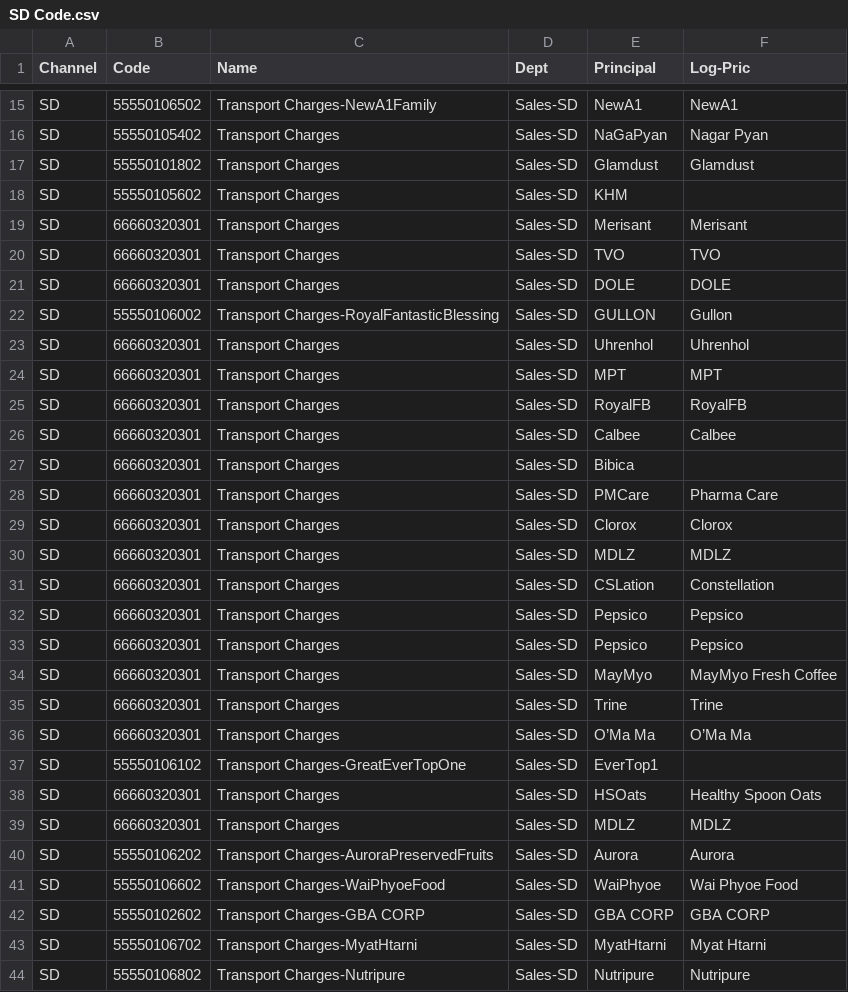
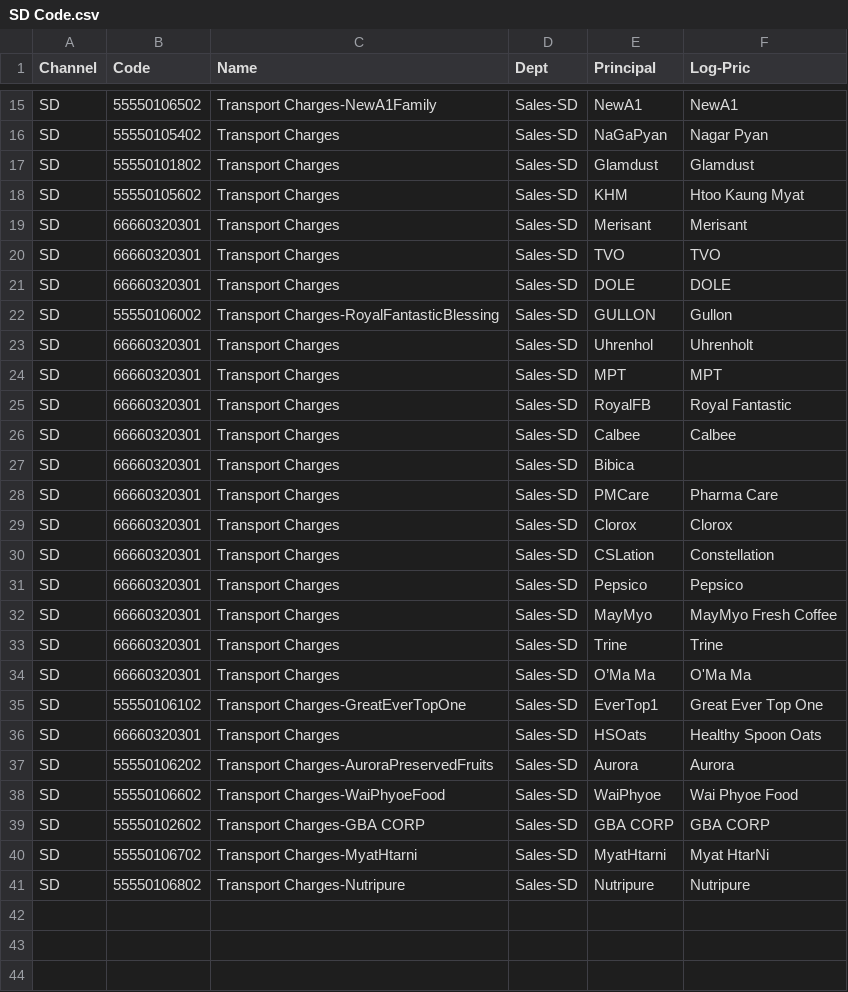
Before and after one commit to LinNyiAung/LogisticPriceCalculator, a CSV file: backend/SD Code.csv, drawn as a sheet; only a part is shown, gaps mark what is left out; the diff covers the shown part only.

```diff
--- a/backend/SD Code.csv
+++ b/backend/SD Code.csv
@@ -17,3 +17,3 @@ SD,55550105402,Transport Charges,Sales-SD,NaGaPyan,Nagar Pyan
 SD,55550101802,Transport Charges,Sales-SD,Glamdust,Glamdust
-SD,55550105602,Transport Charges,Sales-SD,KHM,
+SD,55550105602,Transport Charges,Sales-SD,KHM,Htoo Kaung Myat
 SD,66660320301,Transport Charges,Sales-SD,Merisant,Merisant
@@ -22,5 +22,5 @@ SD,66660320301,Transport Charges,Sales-SD,DOLE,DOLE
 SD,55550106002,Transport Charges-RoyalFantasticBlessing,Sales-SD,GULLON,Gullon
-SD,66660320301,Transport Charges,Sales-SD,Uhrenhol,Uhrenhol
+SD,66660320301,Transport Charges,Sales-SD,Uhrenhol,Uhrenholt
 SD,66660320301,Transport Charges,Sales-SD,MPT,MPT
-SD,66660320301,Transport Charges,Sales-SD,RoyalFB,RoyalFB
+SD,66660320301,Transport Charges,Sales-SD,RoyalFB,Royal Fantastic
 SD,66660320301,Transport Charges,Sales-SD,Calbee,Calbee
@@ -29,5 +29,3 @@ SD,66660320301,Transport Charges,Sales-SD,PMCare,Pharma Care
 SD,66660320301,Transport Charges,Sales-SD,Clorox,Clorox
-SD,66660320301,Transport Charges,Sales-SD,MDLZ,MDLZ
 SD,66660320301,Transport Charges,Sales-SD,CSLation,Constellation
-SD,66660320301,Transport Charges,Sales-SD,Pepsico,Pepsico
 SD,66660320301,Transport Charges,Sales-SD,Pepsico,Pepsico
@@ -35,6 +33,5 @@ SD,66660320301,Transport Charges,Sales-SD,MayMyo,MayMyo Fresh Coffee
 SD,66660320301,Transport Charges,Sales-SD,Trine,Trine
-SD,66660320301,Transport Charges,Sales-SD,O’Ma Ma,O’Ma Ma
-SD,55550106102,Transport Charges-GreatEverTopOne,Sales-SD,EverTop1,
+SD,66660320301,Transport Charges,Sales-SD,O’Ma Ma,O'Ma Ma
+SD,55550106102,Transport Charges-GreatEverTopOne,Sales-SD,EverTop1,Great Ever Top One
 SD,66660320301,Transport Charges,Sales-SD,HSOats,Healthy Spoon Oats
-SD,66660320301,Transport Charges,Sales-SD,MDLZ,MDLZ
 SD,55550106202,Transport Charges-AuroraPreservedFruits,Sales-SD,Aurora,Aurora
@@ -42,3 +39,3 @@ SD,55550106602,Transport Charges-WaiPhyoeFood,Sales-SD,WaiPhyoe,Wai Phyoe Food
 SD,55550102602,Transport Charges-GBA CORP,Sales-SD,GBA CORP,GBA CORP
-SD,55550106702,Transport Charges-MyatHtarni,Sales-SD,MyatHtarni,Myat  Htarni
+SD,55550106702,Transport Charges-MyatHtarni,Sales-SD,MyatHtarni,Myat HtarNi
 SD,55550106802,Transport Charges-Nutripure,Sales-SD,Nutripure,Nutripure
```
Also changed, not shown: 1 edited cell elsewhere in this file, backend/Branch Code.csv, backend/Gate Data.csv, 3 other files.
